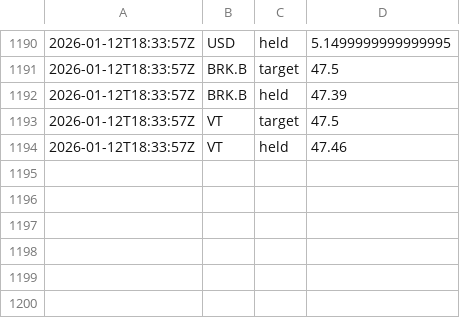
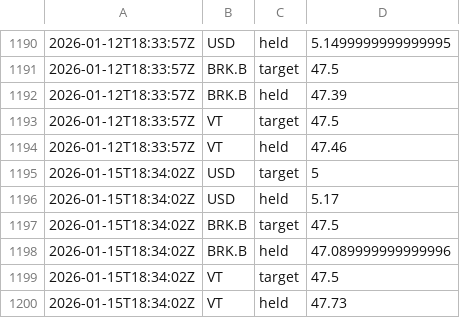
Before and after one commit to riazarbi/rblncr-demo, a CSV file: percent_holdings.csv, drawn as a sheet; only a part is shown, gaps mark what is left out.

```diff
--- a/percent_holdings.csv
+++ b/percent_holdings.csv
@@ -1194 +1194,7 @@
 2026-01-12T18:33:57Z,VT,held,47.46
+2026-01-15T18:34:02Z,USD,target,5
+2026-01-15T18:34:02Z,USD,held,5.17
+2026-01-15T18:34:02Z,BRK.B,target,47.5
+2026-01-15T18:34:02Z,BRK.B,held,47.089999999999996
+2026-01-15T18:34:02Z,VT,target,47.5
+2026-01-15T18:34:02Z,VT,held,47.73
```
Also changed, not shown: drift_changes.csv, 1 other file.
